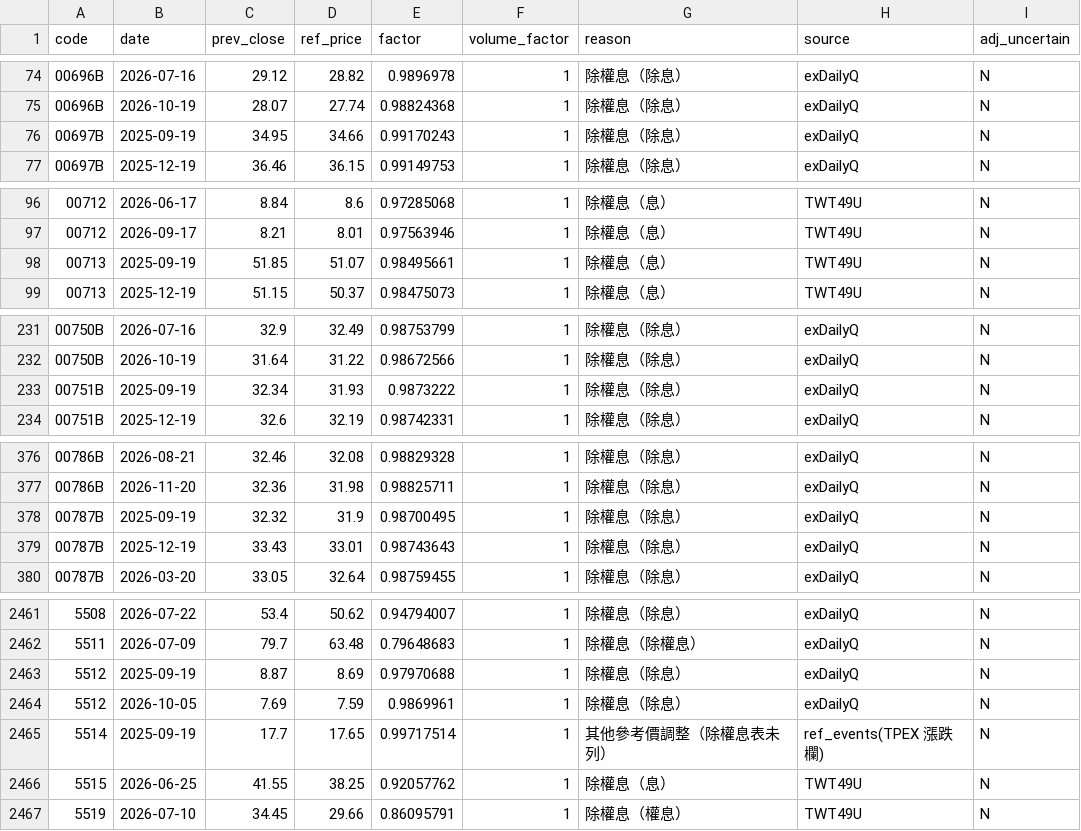
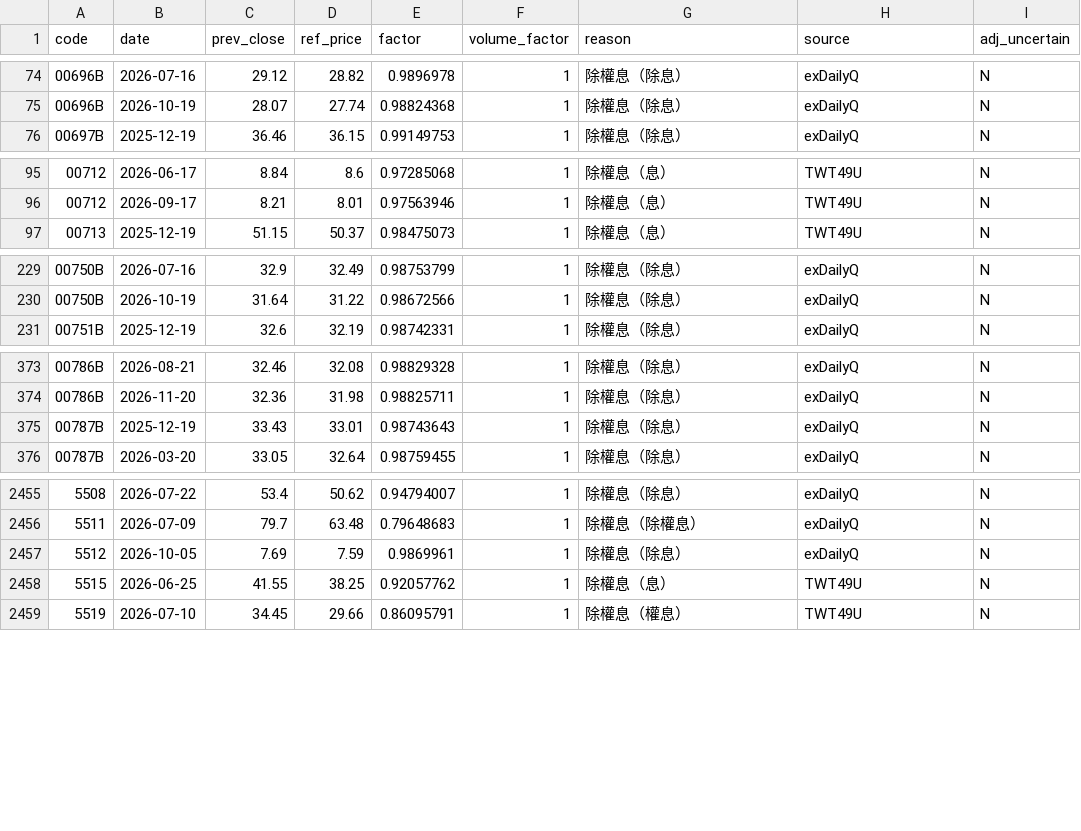
Before and after one commit to u6x06a/-tw-watchlist-data, a CSV file: data/adj_factors.csv, drawn as a sheet; only a part is shown, gaps mark what is left out; removed rows and columns are numbered as before the commit, all else as after; the diff covers the shown part only; the diff names each change by its address in the sheet, - before the commit and + after, or states it on an @@ line.

```diff
--- a/data/adj_factors.csv
+++ b/data/adj_factors.csv
-row 76: 00697B | 2025-09-19 | 34.95 | 34.66 | 0.99170243 | 1 | 除權息（除息） | exDailyQ | N
-row 98: 00713 | 2025-09-19 | 51.85 | 51.07 | 0.98495661 | 1 | 除權息（息） | TWT49U | N
-row 233: 00751B | 2025-09-19 | 32.34 | 31.93 | 0.9873222 | 1 | 除權息（除息） | exDailyQ | N
-row 378: 00787B | 2025-09-19 | 32.32 | 31.9 | 0.98700495 | 1 | 除權息（除息） | exDailyQ | N
-row 2463: 5512 | 2025-09-19 | 8.87 | 8.69 | 0.97970688 | 1 | 除權息（除息） | exDailyQ | N
-row 2465: 5514 | 2025-09-19 | 17.7 | 17.65 | 0.99717514 | 1 | 其他參考價調整（除權息表未列） | ref_events(TPEX 漲跌欄) | N
```
Also changed, not shown: 5 added rows, 6 removed rows and 4 edited cells elsewhere in this file, data/jump_review.csv, data/prices_adj.csv, 17 other files.
